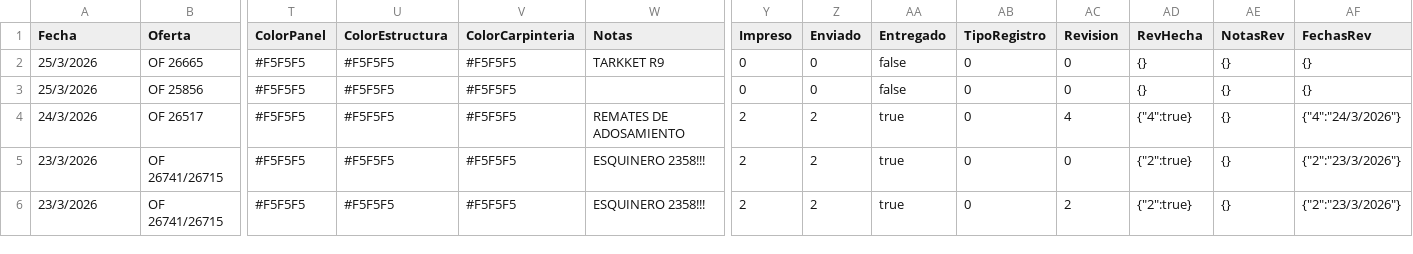
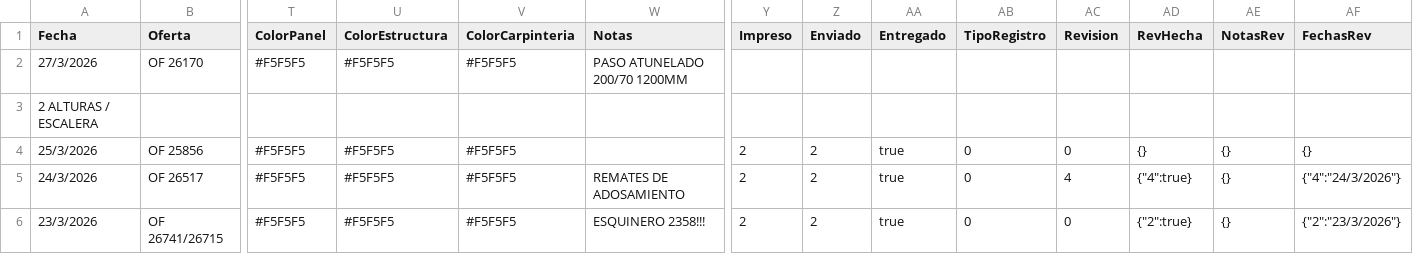
Before and after one commit to seniorplaza/AUTOCAD, a CSV file: pedidos_fabricacion_23-3-2026.csv, drawn as a sheet; only a part is shown, gaps mark what is left out; the shorter side is filled out with more unchanged rows; removed rows and columns are numbered as before the commit, all else as after; rows hold the shown columns only; the diff names each change by its address in the sheet, - before the commit and + after, or states it on an @@ line.

```diff
--- a/pedidos_fabricacion_23-3-2026.csv
+++ b/pedidos_fabricacion_23-3-2026.csv
-row 2: 25/3/2026 | OF 26665 | #F5F5F5 | #F5F5F5 | #F5F5F5 | TARKKET R9 | 0 | 0 | false | 0 | 0 | {} | {} | {}
+row 2: 27/3/2026 | OF 26170 | #F5F5F5 | #F5F5F5 | #F5F5F5 | PASO ATUNELADO 200/70 1200MM
+row 3: 2 ALTURAS / ESCALERA
-Y4 (Impreso): 0
+Y4 (Impreso): 2
-Z4 (Enviado): 0
+Z4 (Enviado): 2
-AA4 (Entregado): false
+AA4 (Entregado): true
```
Also changed, not shown: 4 other files.
